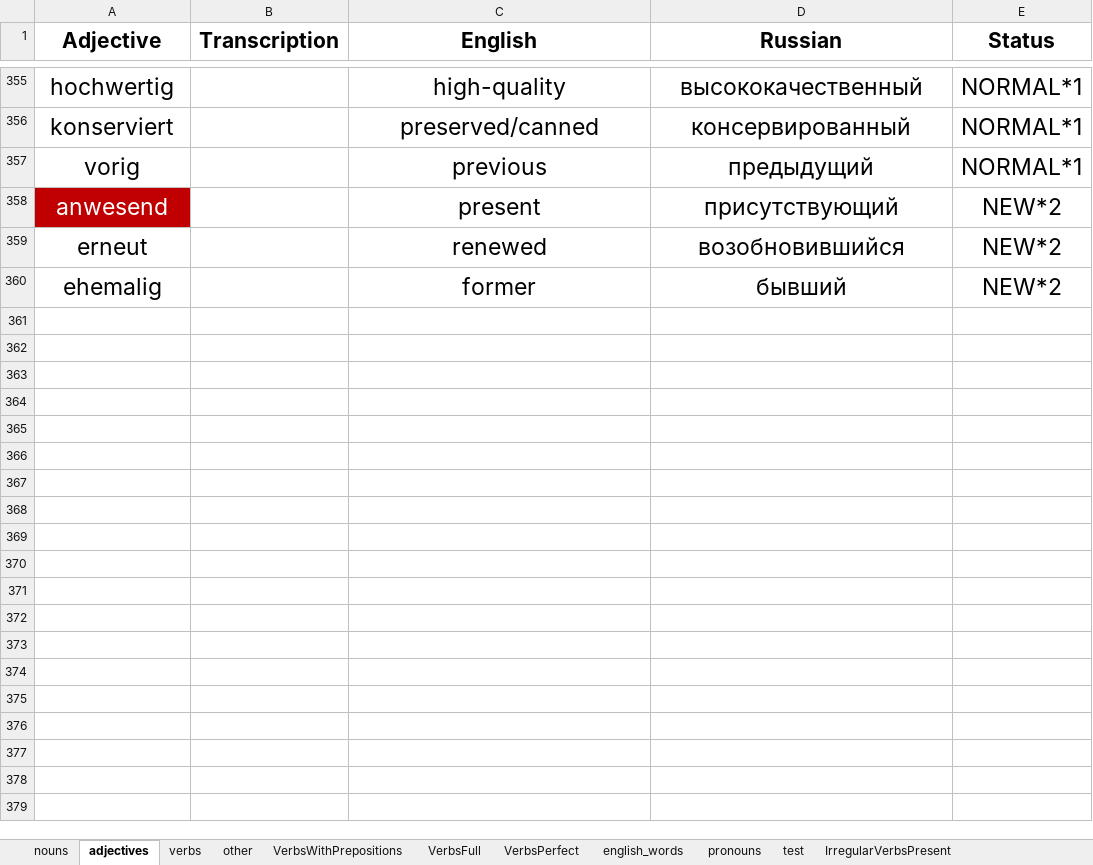
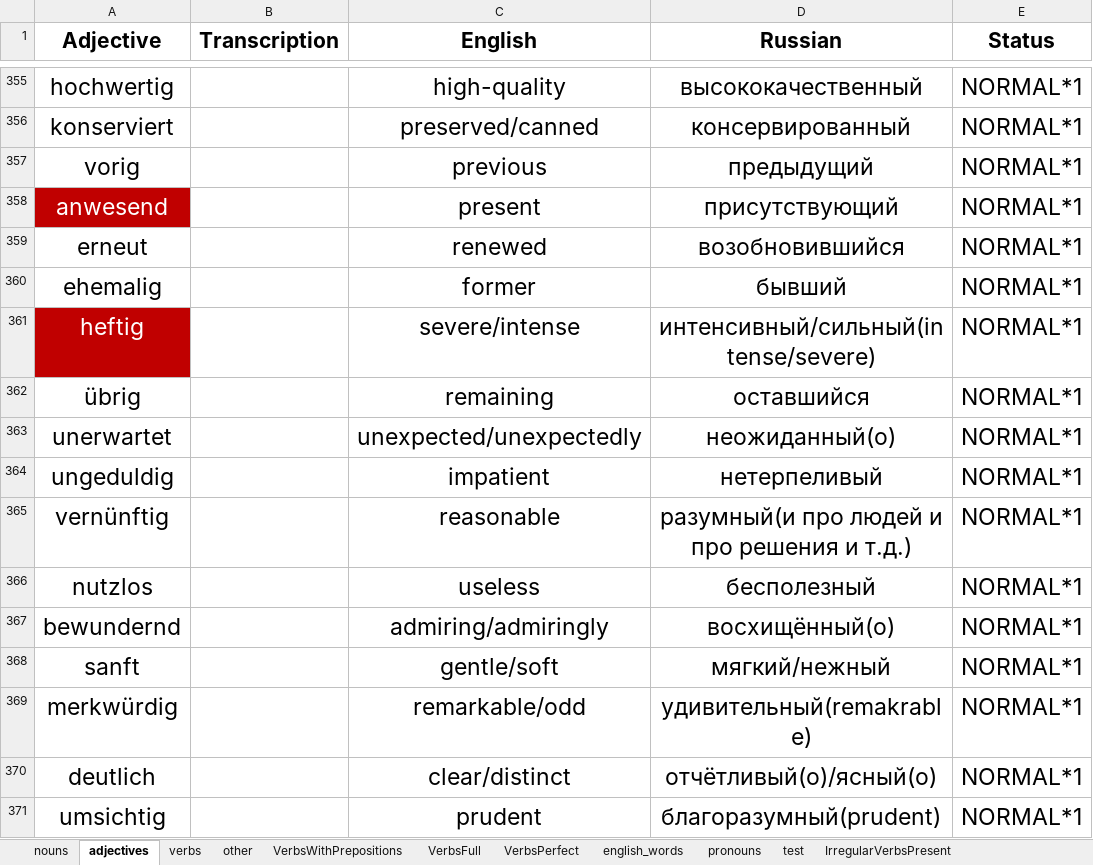
Before and after one commit to pronamka/dictation_manager, an Excel workbook: vocabulary.xlsx, sheet adjectives, drawn as a sheet; only a part is shown, gaps mark what is left out; values as stored, in another font and other column widths than the file's, no borders; the diff covers the shown part only; the diff names each change by its address in the sheet, - before the commit and + after, or states it on an @@ line.

```diff
--- a/vocabulary.xlsx (sheet adjectives)
+++ b/vocabulary.xlsx (sheet adjectives)
-E358:E360 (Status): NEW*2
+E358:E360 (Status): NORMAL*1
+row 361: heftig |  | severe/intense | интенсивный/сильный(intense/severe) | NORMAL*1
+row 362: übrig |  | remaining | оставшийся | NORMAL*1
+row 363: unerwartet |  | unexpected/unexpectedly | неожиданный(о) | NORMAL*1
+row 364: ungeduldig |  | impatient | нетерпеливый | NORMAL*1
+row 365: vernünftig |  | reasonable | разумный(и про людей и про решения и т.д.) | NORMAL*1
+row 366: nutzlos |  | useless | бесполезный | NORMAL*1
+row 367: bewundernd |  | admiring/admiringly | восхищённый(о) | NORMAL*1
+row 368: sanft |  | gentle/soft | мягкий/нежный | NORMAL*1
+row 369: merkwürdig |  | remarkable/odd | удивительный(remakrable) | NORMAL*1
+row 370: deutlich |  | clear/distinct | отчётливый(о)/ясный(о) | NORMAL*1
+row 371: umsichtig |  | prudent | благоразумный(prudent) | NORMAL*1
```
Also changed, not shown: 13 added rows and 16 edited cells elsewhere in this sheet, sheet verbs, sheet nouns, sheet other, sheet VerbsWithPrepositions.
